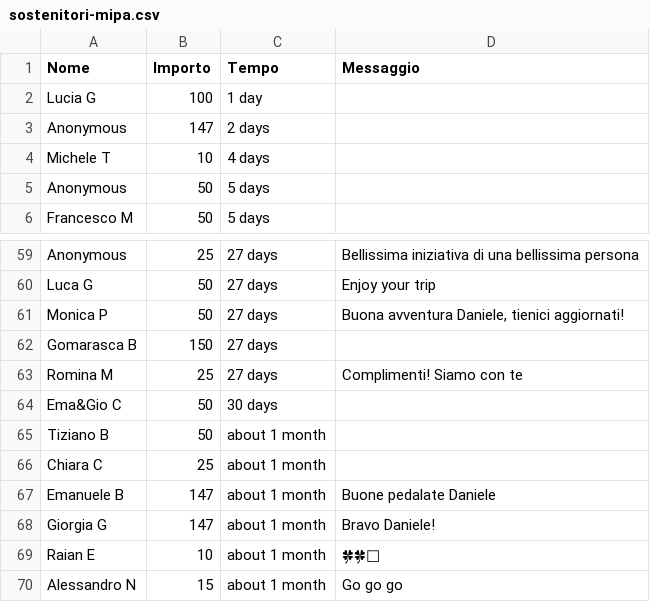
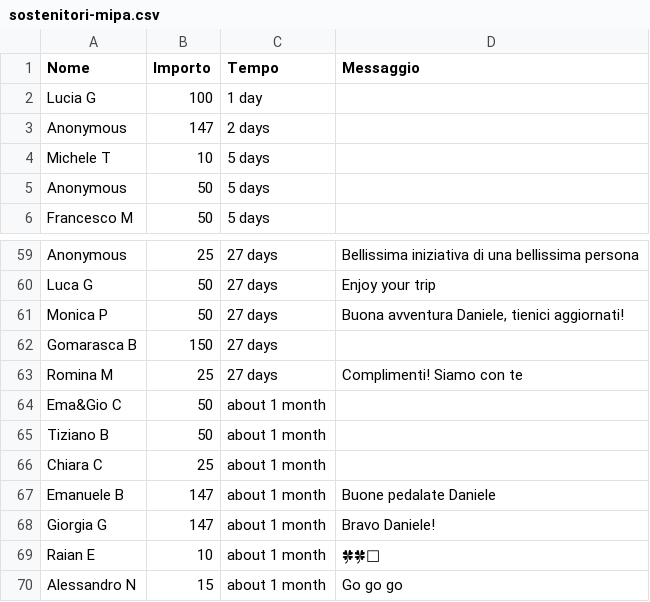
Before and after one commit to dannybag/inbiciperilmondo, a CSV file: sostenitori-mipa.csv, drawn as a sheet; only a part is shown, gaps mark what is left out.

```diff
--- a/sostenitori-mipa.csv
+++ b/sostenitori-mipa.csv
@@ -3,3 +3,3 @@
 "Anonymous","147","2 days",""
-"Michele T","10","4 days",""
+"Michele T","10","5 days",""
 "Anonymous","50","5 days",""
@@ -63,3 +63,3 @@
 "Romina M","25","27 days","Complimenti! Siamo con te"
-"Ema&Gio C","50","30 days",""
+"Ema&Gio C","50","about 1 month",""
 "Tiziano B","50","about 1 month",""
```
Also changed, not shown: 1 other file.
